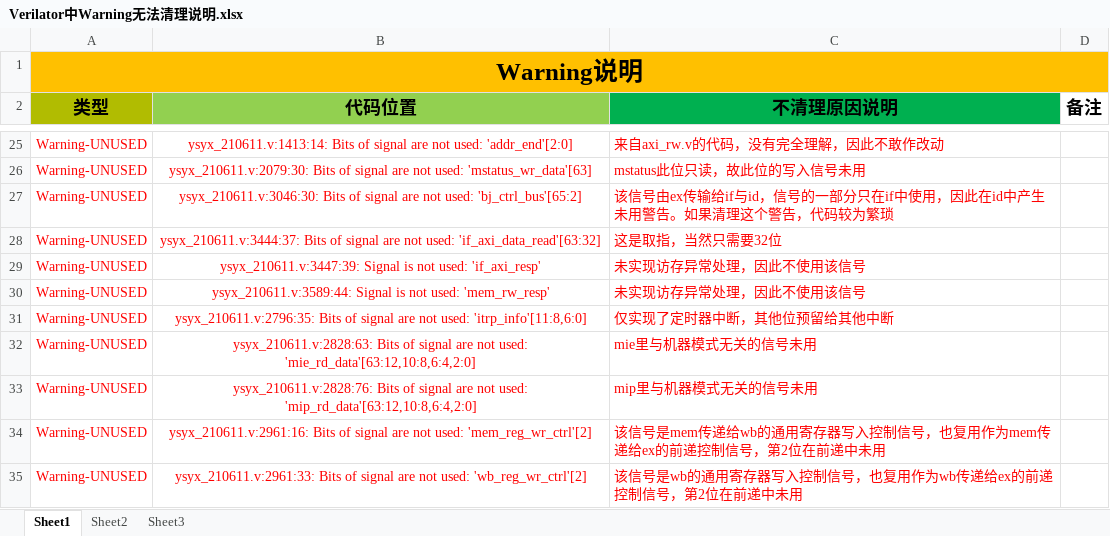
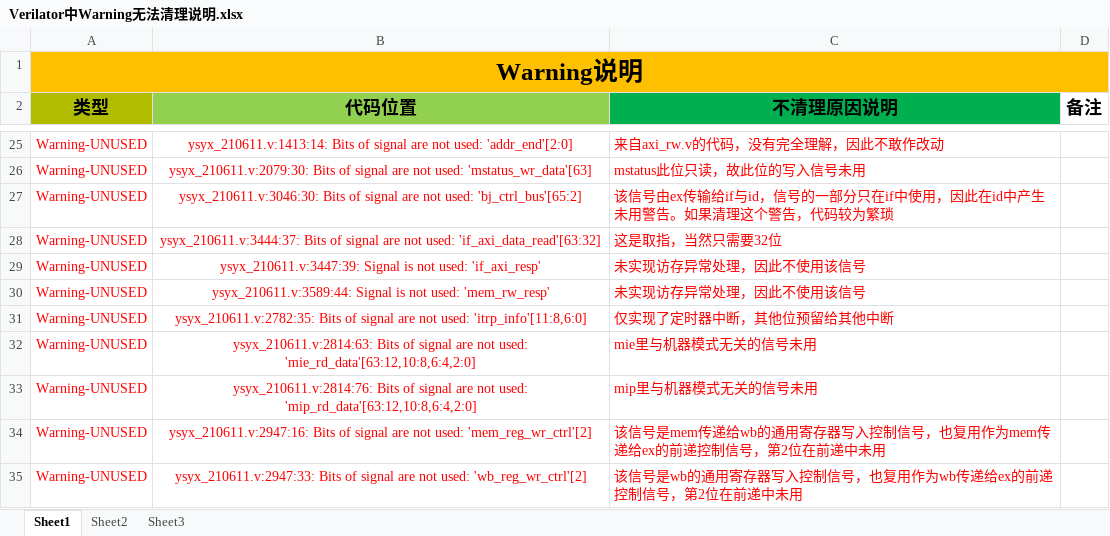
Before and after one commit to yu-yake2002/yuyake-OSCPU, an Excel workbook: submit/Verilator中Warning无法清理说明.xlsx, sheet Sheet1, drawn as a sheet; only a part is shown, gaps mark what is left out; values as stored, in another font and other column widths than the file's, no borders; the diff names each change by its address in the sheet, - before the commit and + after, or states it on an @@ line.

```diff
--- a/submit/Verilator中Warning无法清理说明.xlsx (sheet Sheet1)
+++ b/submit/Verilator中Warning无法清理说明.xlsx (sheet Sheet1)
-B31 (代码位置): ysyx_210611.v:2796:35: Bits of…
+B31 (代码位置): ysyx_210611.v:2782:35: Bits of…
-B32 (代码位置): ysyx_210611.v:2828:63: Bits of…
+B32 (代码位置): ysyx_210611.v:2814:63: Bits of…
-B33 (代码位置): ysyx_210611.v:2828:76: Bits of…
+B33 (代码位置): ysyx_210611.v:2814:76: Bits of…
-B34 (代码位置): ysyx_210611.v:2961:16: Bits of…
+B34 (代码位置): ysyx_210611.v:2947:16: Bits of…
-B35 (代码位置): ysyx_210611.v:2961:33: Bits of…
+B35 (代码位置): ysyx_210611.v:2947:33: Bits of…
```
Also changed, not shown: 3 other files.
